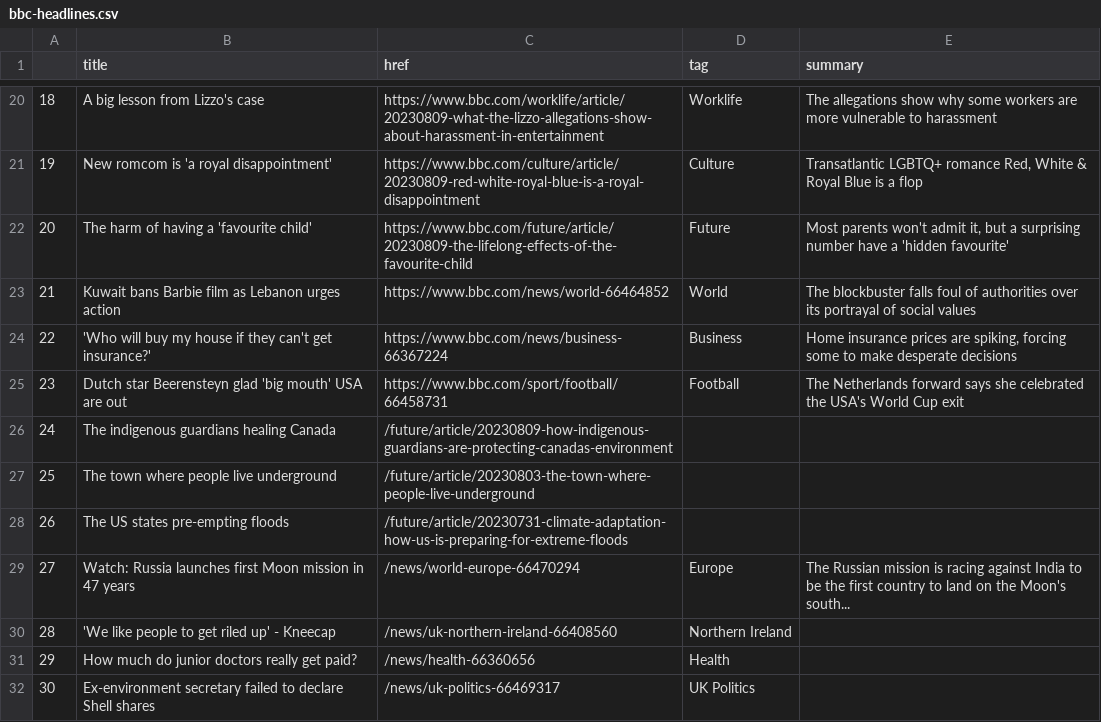
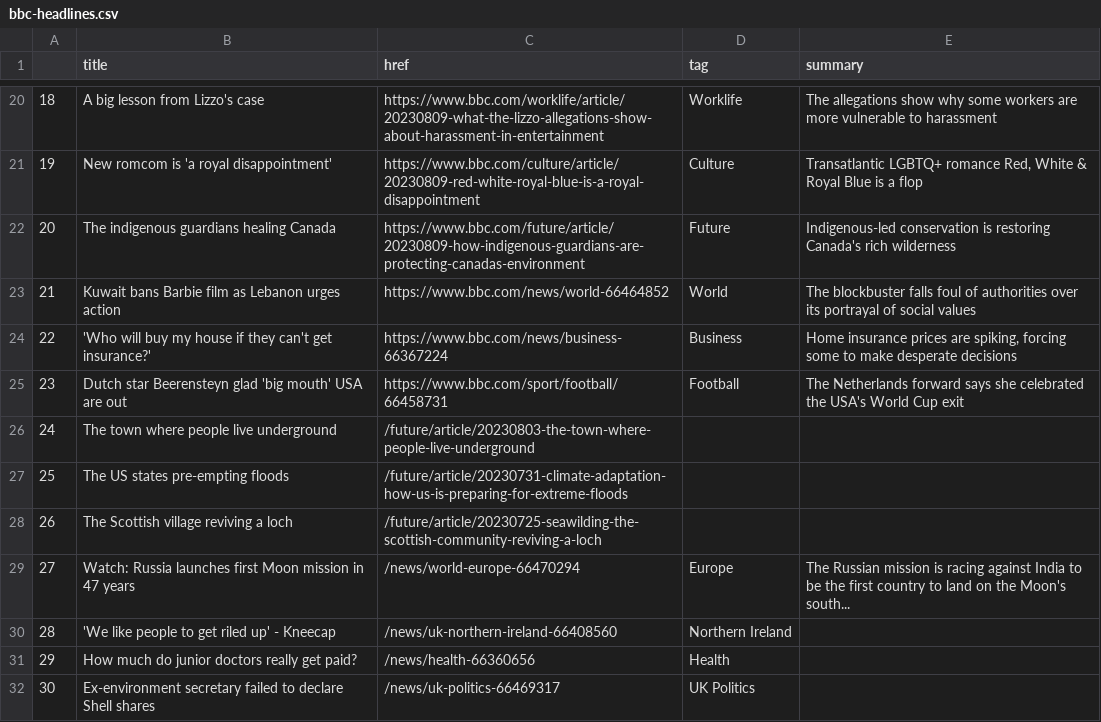
Before and after one commit to marypasciak/automatic-scraper, a CSV file: bbc-headlines.csv, drawn as a sheet; only a part is shown, gaps mark what is left out; the diff covers the shown part only.

```diff
--- a/bbc-headlines.csv
+++ b/bbc-headlines.csv
@@ -21,3 +21,3 @@
 19,New romcom is 'a royal disappointment',https://www.bbc.com/culture/article/20230809-red-white-royal-blue-is-a-royal-disappointment,Culture,"Transatlantic LGBTQ+ romance Red, White & Royal Blue is a flop"
-20,The harm of having a 'favourite child',https://www.bbc.com/future/article/20230809-the-lifelong-effects-of-the-favourite-child,Future,"Most parents won't admit it, but a surprising number have a 'hidden favourite'"
+20,The indigenous guardians healing Canada,https://www.bbc.com/future/article/20230809-how-indigenous-guardians-are-protecting-canadas-environment,Future,Indigenous-led conservation is restoring Canada's rich wilderness
 21,Kuwait bans Barbie film as Lebanon urges action,https://www.bbc.com/news/world-66464852,World,The blockbuster falls foul of authorities over its portrayal of social values
@@ -25,5 +25,5 @@
 23,Dutch star Beerensteyn glad 'big mouth' USA are out,https://www.bbc.com/sport/football/66458731,Football,The Netherlands forward says she celebrated the USA's World Cup exit
-24,The indigenous guardians healing Canada,/future/article/20230809-how-indigenous-guardians-are-protecting-canadas-environment,,
-25,The town where people live underground,/future/article/20230803-the-town-where-people-live-underground,,
-26,The US states pre-empting floods,/future/article/20230731-climate-adaptation-how-us-is-preparing-for-extreme-floods,,
+24,The town where people live underground,/future/article/20230803-the-town-where-people-live-underground,,
+25,The US states pre-empting floods,/future/article/20230731-climate-adaptation-how-us-is-preparing-for-extreme-floods,,
+26,The Scottish village reviving a loch,/future/article/20230725-seawilding-the-scottish-community-reviving-a-loch,,
 27,Watch: Russia launches first Moon mission in 47 years,/news/world-europe-66470294,Europe,The Russian mission is racing against India to be the first country to land on the Moon's south...
```
Also changed, not shown: 26 edited cells elsewhere in this file.
